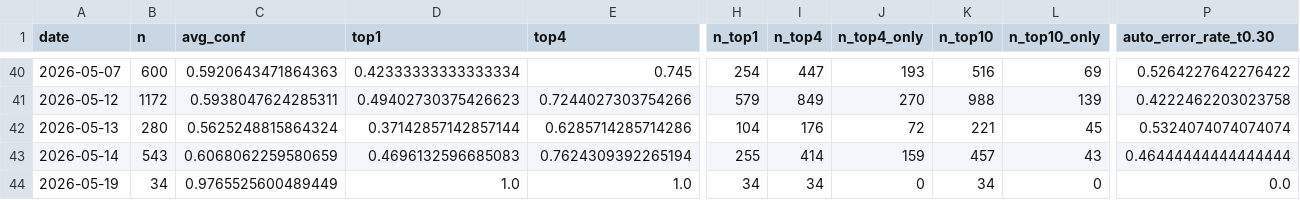
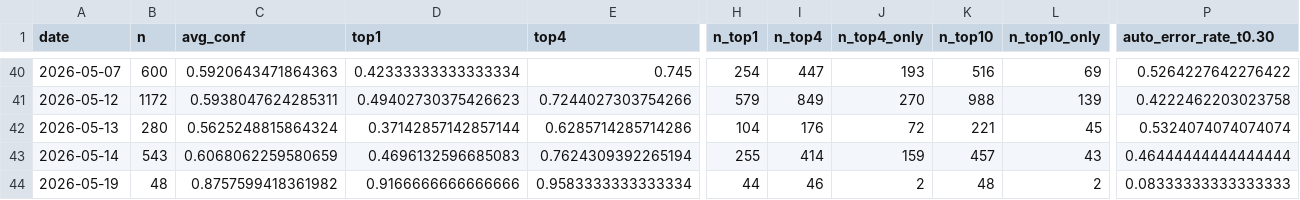
Before and after one commit to bubcass/ml-pq-headings, a CSV file: outputs/metrics_daily_distilbert.csv, drawn as a sheet; only a part is shown, gaps mark what is left out; the diff covers the shown part only; the diff names each change by its address in the sheet, - before the commit and + after, or states it on an @@ line.

Commit message:
Update daily PQ heading metrics (DistilBERT + DeBERTa 2026-05-21)

```diff
--- a/outputs/metrics_daily_distilbert.csv
+++ b/outputs/metrics_daily_distilbert.csv
-B44 (n): 34
+B44 (n): 48
-C44 (avg_conf): 0.9765525600489449
+C44 (avg_conf): 0.8757599418361982
-D44 (top1): 1.0
+D44 (top1): 0.9166666666666666
-E44 (top4): 1.0
+E44 (top4): 0.9583333333333334
-H44 (n_top1): 34
+H44 (n_top1): 44
-I44 (n_top4): 34
+I44 (n_top4): 46
-J44 (n_top4_only): 0
+J44 (n_top4_only): 2
-K44 (n_top10): 34
+K44 (n_top10): 48
-L44 (n_top10_only): 0
+L44 (n_top10_only): 2
-P44 (auto_error_rate_t0.30): 0.0
+P44 (auto_error_rate_t0.30): 0.08333333333333333
```
Also changed, not shown: 22 edited cells elsewhere in this file, outputs/metrics_daily.csv.
